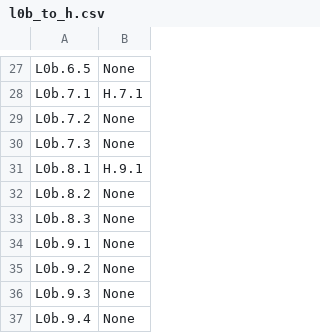
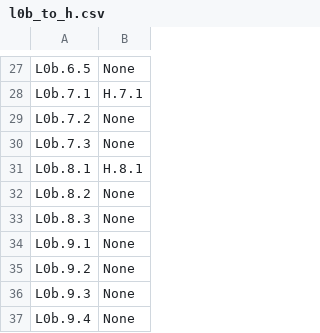
Before and after one commit to STRAST-UPM/ai_requirements_generation_rr, a CSV file: results/analysis/relations/support/l0b_to_h.csv, drawn as a sheet; only a part is shown, gaps mark what is left out.

```diff
--- a/results/analysis/relations/support/l0b_to_h.csv
+++ b/results/analysis/relations/support/l0b_to_h.csv
@@ -30,3 +30,3 @@ L0b.7.2,None
 L0b.7.3,None
-L0b.8.1,H.9.1
+L0b.8.1,H.8.1
 L0b.8.2,None
```
